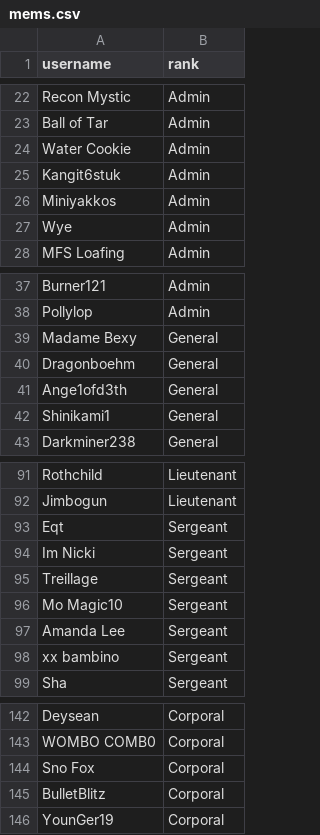
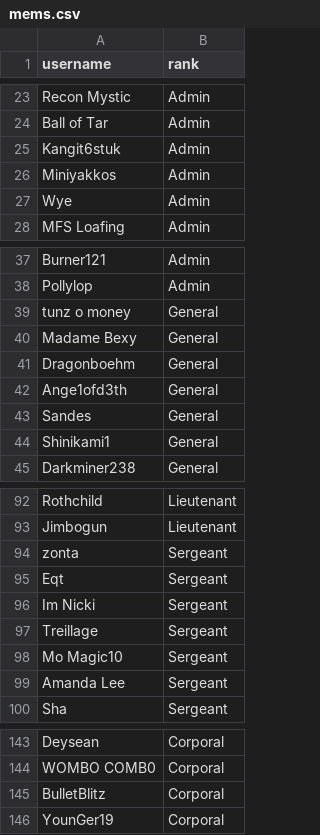
Before and after one commit to miniyakkos/global, a CSV file: mems.csv, drawn as a sheet; only a part is shown, gaps mark what is left out; removed rows and columns are numbered as before the commit, all else as after; the diff covers the shown part only; the diff names each change by its address in the sheet, - before the commit and + after, or states it on an @@ line.

```diff
--- a/mems.csv
+++ b/mems.csv
-row 24: Water Cookie | Admin
+row 39: tunz o money | General
+row 43: Sandes | General
+row 94: zonta | Sergeant
-row 98: xx bambino | Sergeant
-row 144: Sno Fox | Corporal
```
Also changed, not shown: 21 added rows, 8 removed rows and 6 edited cells elsewhere in this file, 4 other files.
